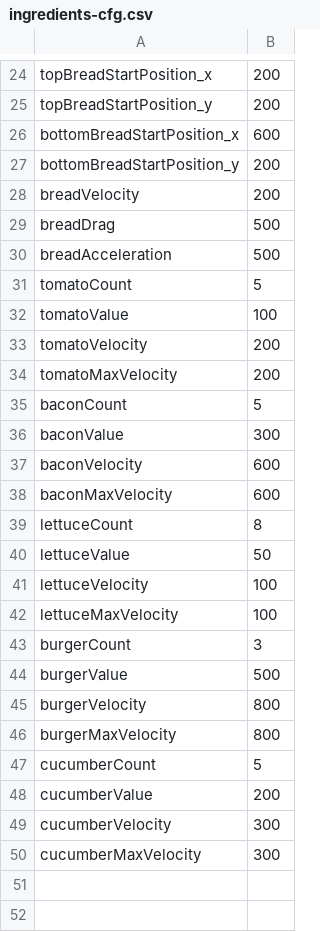
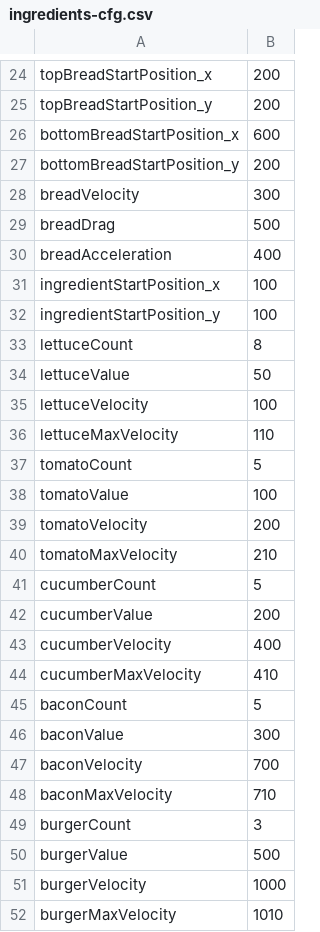
Before and after one commit to parreche/hamburger, a CSV file: Hamburger/ingredients-cfg.csv, drawn as a sheet; only a part is shown, gaps mark what is left out.

```diff
--- a/Hamburger/ingredients-cfg.csv
+++ b/Hamburger/ingredients-cfg.csv
@@ -27,5 +27,11 @@ bottomBreadStartPosition_x,600
 bottomBreadStartPosition_y,200
-breadVelocity,200
+breadVelocity,300
 breadDrag,500
-breadAcceleration,500
+breadAcceleration,400
+ingredientStartPosition_x,100
+ingredientStartPosition_y,100
+lettuceCount,8
+lettuceValue,50
+lettuceVelocity,100
+lettuceMaxVelocity,110
 tomatoCount,5
@@ -33,18 +39,14 @@ tomatoValue,100
 tomatoVelocity,200
-tomatoMaxVelocity,200
+tomatoMaxVelocity,210
+cucumberCount,5
+cucumberValue,200
+cucumberVelocity,400
+cucumberMaxVelocity,410
 baconCount,5
 baconValue,300
-baconVelocity,600
-baconMaxVelocity,600
-lettuceCount,8
-lettuceValue,50
-lettuceVelocity,100
-lettuceMaxVelocity,100
+baconVelocity,700
+baconMaxVelocity,710
 burgerCount,3
 burgerValue,500
-burgerVelocity,800
-burgerMaxVelocity,800
-cucumberCount,5
-cucumberValue,200
-cucumberVelocity,300
-cucumberMaxVelocity,300
+burgerVelocity,1000
+burgerMaxVelocity,1010
```
Also changed, not shown: 15 other files.
